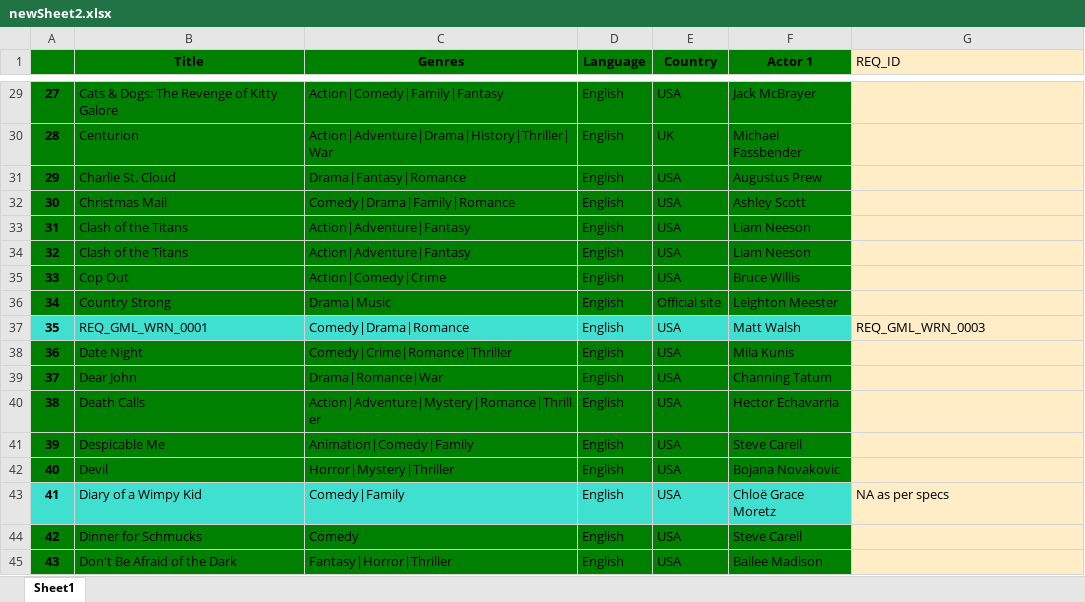
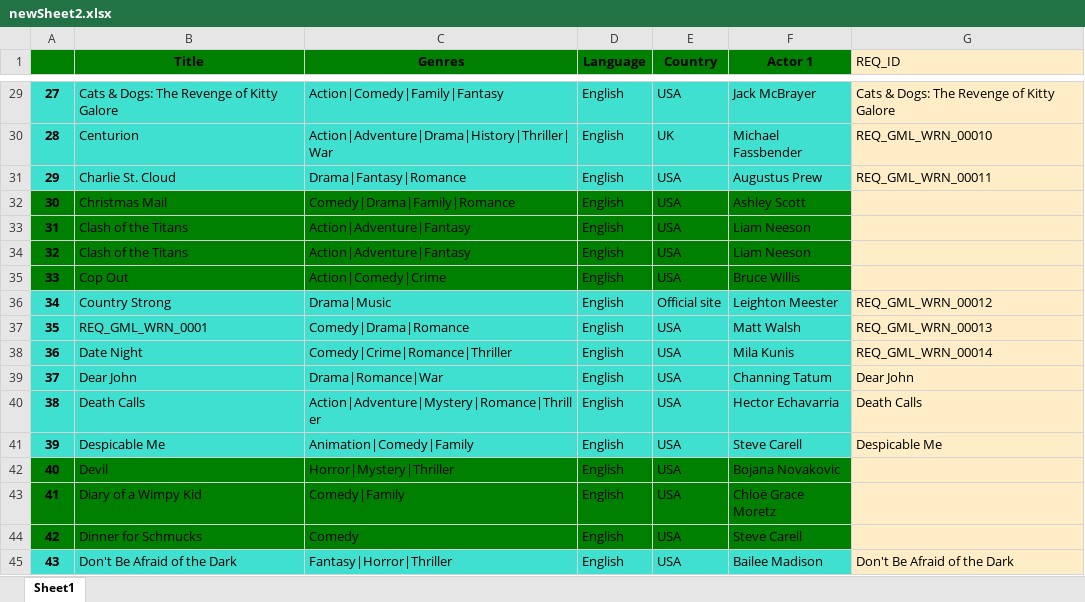
Before and after one commit to thowsif/Mapping, an Excel workbook: newSheet2.xlsx, sheet Sheet1, drawn as a sheet; only a part is shown, gaps mark what is left out; values as stored, in another font and other column widths than the file's, no borders; the diff covers the shown part only; the diff names each change by its address in the sheet, - before the commit and + after, or states it on an @@ line.

```diff
--- a/newSheet2.xlsx (sheet Sheet1)
+++ b/newSheet2.xlsx (sheet Sheet1)
-A29:F31 fill: #008000
+A29:F31 fill: #40E0D0
-G29 (REQ_ID): (empty)
+G29 (REQ_ID): Cats & Dogs: The Revenge of Kitty Galore
-G30 (REQ_ID): (empty)
+G30 (REQ_ID): REQ_GML_WRN_00010
-G31 (REQ_ID): (empty)
+G31 (REQ_ID): REQ_GML_WRN_00011
-A36:F36 fill: #008000
+A36:F36 fill: #40E0D0
-G36 (REQ_ID): (empty)
+G36 (REQ_ID): REQ_GML_WRN_00012
-G37 (REQ_ID): REQ_GML_WRN_0003
+G37 (REQ_ID): REQ_GML_WRN_00013
-A38:F41 fill: #008000
+A38:F41 fill: #40E0D0
-G38 (REQ_ID): (empty)
+G38 (REQ_ID): REQ_GML_WRN_00014
-G39 (REQ_ID): (empty)
+G39 (REQ_ID): Dear John
-G40 (REQ_ID): (empty)
+G40 (REQ_ID): Death Calls
-G41 (REQ_ID): (empty)
+G41 (REQ_ID): Despicable Me
-A43:F43 fill: #40E0D0
+A43:F43 fill: #008000
-G43 (REQ_ID): NA as per specs
+G43 (REQ_ID): (empty)
-A45:F45 fill: #008000
+A45:F45 fill: #40E0D0
-G45 (REQ_ID): (empty)
+G45 (REQ_ID): Don't Be Afraid of the Dark
```
Also changed, not shown: 17 edited cells and cell formats elsewhere in this sheet, 2 other files.
